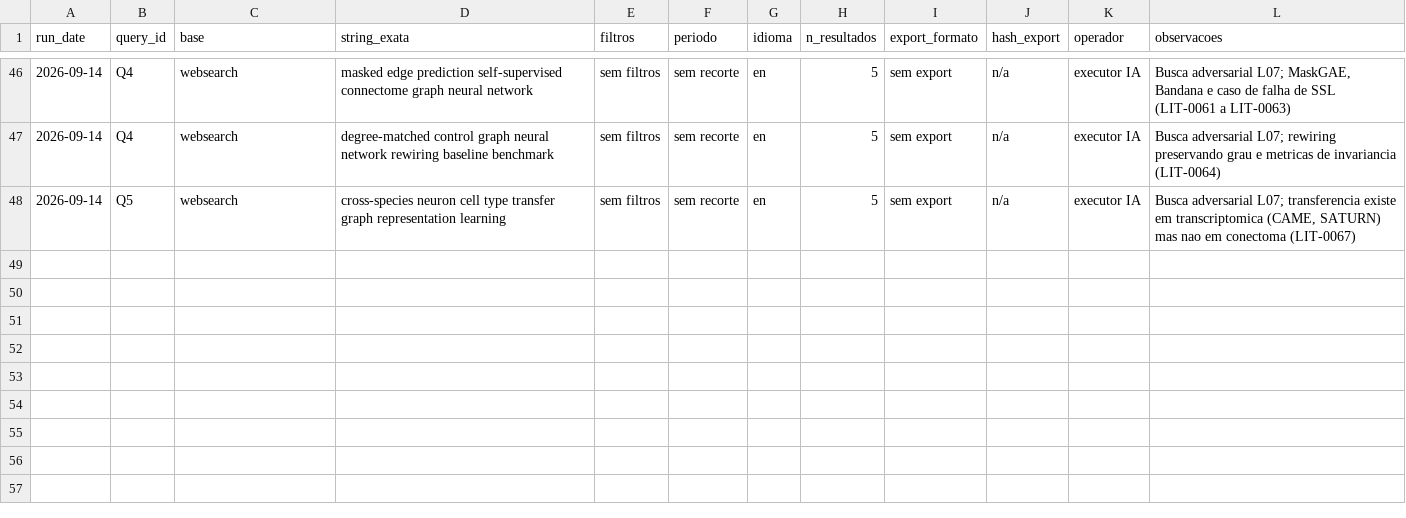
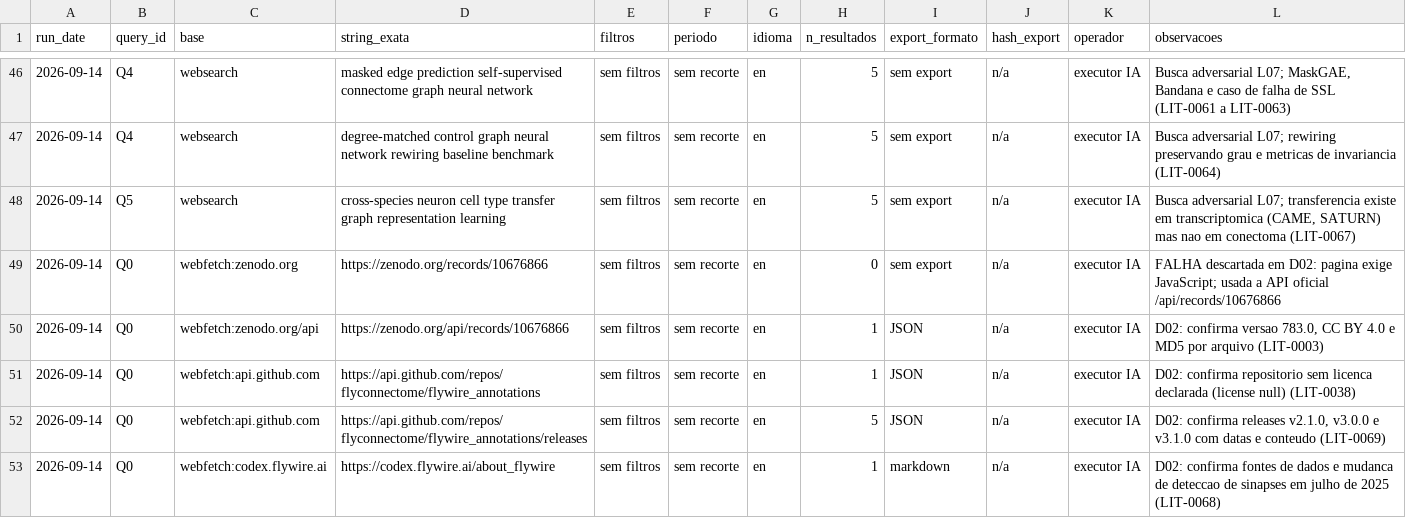
Before and after one commit to AlexandreZanata/abu-mosca, a TSV file: research/literature/QUERY-LOG.tsv, drawn as a sheet; only a part is shown, gaps mark what is left out; the diff names each change by its address in the sheet, - before the commit and + after, or states it on an @@ line.

Commit message:
fase D02: auditar FlyWire FAFB release por release

```diff
--- a/research/literature/QUERY-LOG.tsv
+++ b/research/literature/QUERY-LOG.tsv
+row 49: 2026-09-14 | Q0 | webfetch:zenodo.org | https://zenodo.org/records/10676866 | sem filtros | sem recorte | en | 0 | sem export | n/a | executor IA | FALHA descartada em D02: pagina exige JavaScript; usada a API oficial /api/records/10676866
+row 50: 2026-09-14 | Q0 | webfetch:zenodo.org/api | https://zenodo.org/api/records/10676866 | sem filtros | sem recorte | en | 1 | JSON | n/a | executor IA | D02: confirma versao 783.0, CC BY 4.0 e MD5 por arquivo (LIT-0003)
+row 51: 2026-09-14 | Q0 | webfetch:api.github.com | https://api.github.com/repos/flyconnectome/flywire_annotations | sem filtros | sem recorte | en | 1 | JSON | n/a | executor IA | D02: confirma repositorio sem licenca declarada (license null) (LIT-0038)
+row 52: 2026-09-14 | Q0 | webfetch:api.github.com | https://api.github.com/repos/flyconnectome/flywire_annotations/releases | sem filtros | sem recorte | en | 5 | JSON | n/a | executor IA | D02: confirma releases v2.1.0, v3.0.0 e v3.1.0 com datas e conteudo (LIT-0069)
+row 53: 2026-09-14 | Q0 | webfetch:codex.flywire.ai | https://codex.flywire.ai/about_flywire | sem filtros | sem recorte | en | 1 | markdown | n/a | executor IA | D02: confirma fontes de dados e mudanca de deteccao de sinapses em julho de 2025 (LIT-0068)
```
Also changed, not shown: research/literature/LEDGER.tsv, 4 other files.
